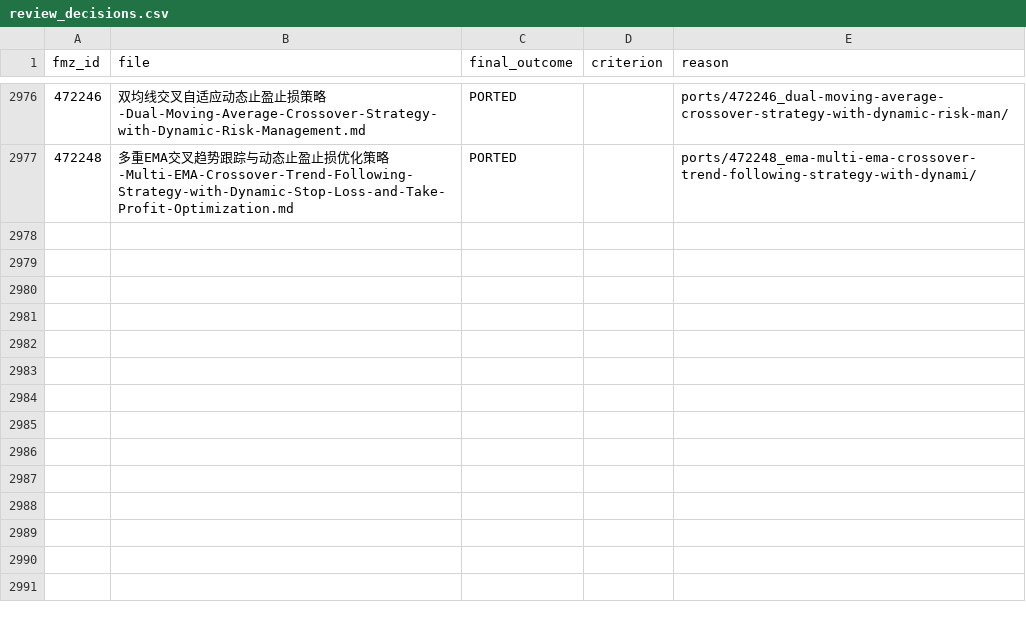
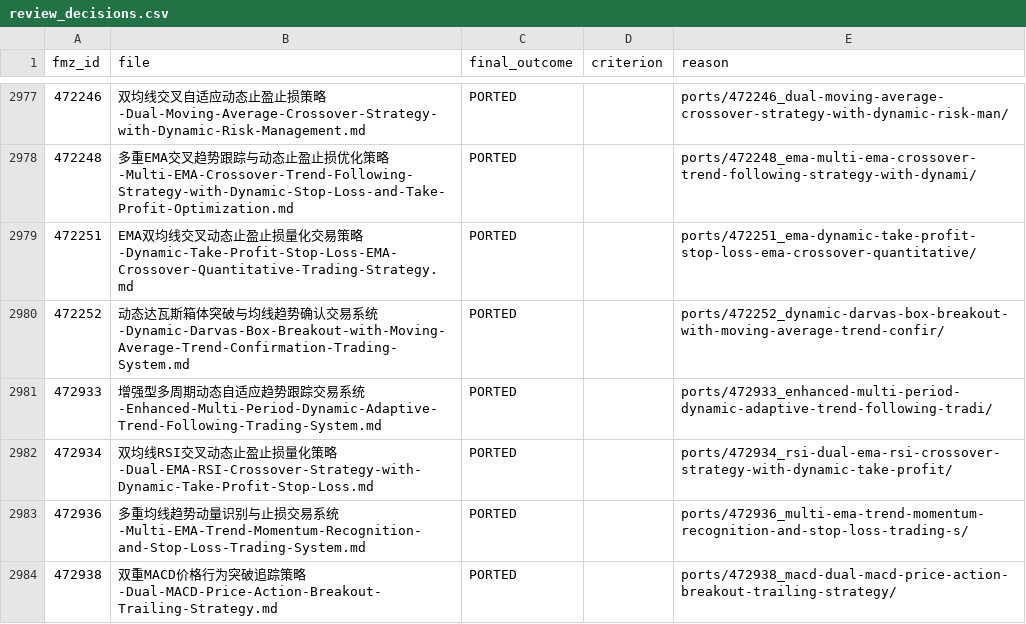
Before and after one commit to r35t1tut0r0rb15-gif/fmz-strategies, a CSV file: review_decisions.csv, drawn as a sheet; only a part is shown, gaps mark what is left out; the diff covers the shown part only.

```diff
--- a/review_decisions.csv
+++ b/review_decisions.csv
@@ -2977 +2978,7 @@ fmz_id,file,final_outcome,criterion,reason
 472248,多重EMA交叉趋势跟踪与动态止盈止损优化策略-Multi-EMA-Crossover-Trend-Following-Strategy-with-Dynamic-Stop-Loss-and-Take-Profit-Optimization.md,PORTED,,ports/472248_ema-multi-ema-crossover-trend-following-strategy-with-dynami/
+472251,EMA双均线交叉动态止盈止损量化交易策略-Dynamic-Take-Profit-Stop-Loss-EMA-Crossover-Quantitative-Trading-Strategy.md,PORTED,,ports/472251_ema-dynamic-take-profit-stop-loss-ema-crossover-quantitative/
+472252,动态达瓦斯箱体突破与均线趋势确认交易系统-Dynamic-Darvas-Box-Breakout-with-Moving-Average-Trend-Confirmation-Trading-System.md,PORTED,,ports/472252_dynamic-darvas-box-breakout-with-moving-average-trend-confir/
+472933,增强型多周期动态自适应趋势跟踪交易系统-Enhanced-Multi-Period-Dynamic-Adaptive-Trend-Following-Trading-System.md,PORTED,,ports/472933_enhanced-multi-period-dynamic-adaptive-trend-following-tradi/
+472934,双均线RSI交叉动态止盈止损量化策略-Dual-EMA-RSI-Crossover-Strategy-with-Dynamic-Take-Profit-Stop-Loss.md,PORTED,,ports/472934_rsi-dual-ema-rsi-crossover-strategy-with-dynamic-take-profit/
+472936,多重均线趋势动量识别与止损交易系统-Multi-EMA-Trend-Momentum-Recognition-and-Stop-Loss-Trading-System.md,PORTED,,ports/472936_multi-ema-trend-momentum-recognition-and-stop-loss-trading-s/
+472938,双重MACD价格行为突破追踪策略-Dual-MACD-Price-Action-Breakout-Trailing-Strategy.md,PORTED,,ports/472938_macd-dual-macd-price-action-breakout-trailing-strategy/
```
Also changed, not shown: 6 added rows elsewhere in this file, 47 other files.
